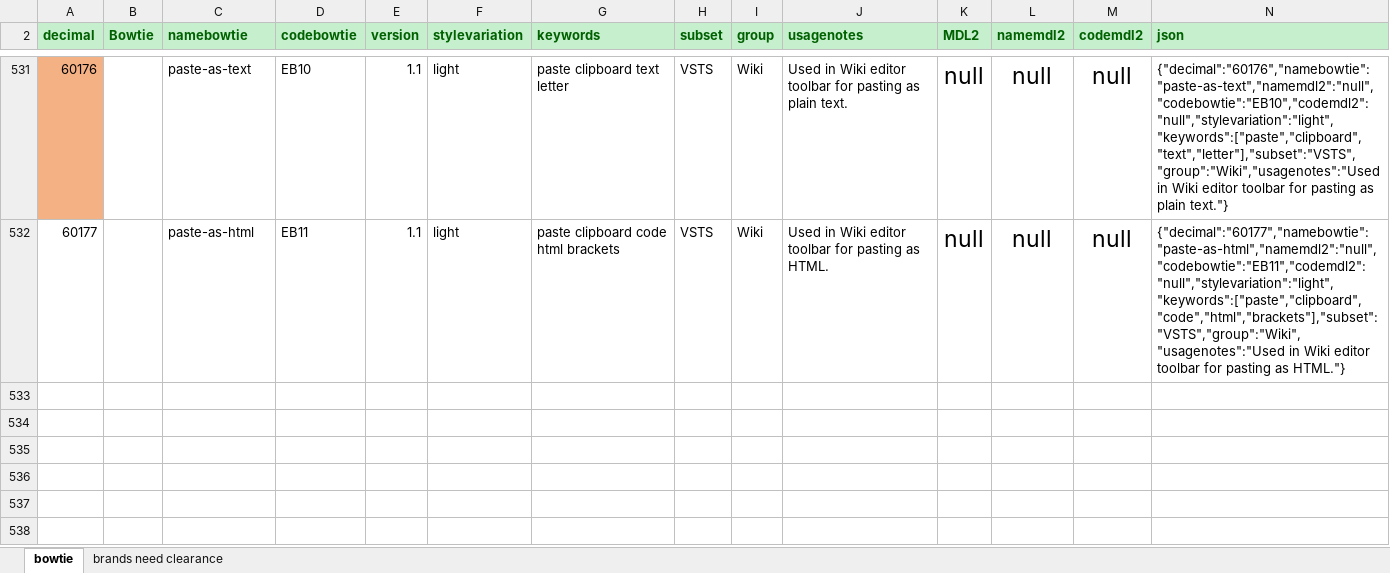
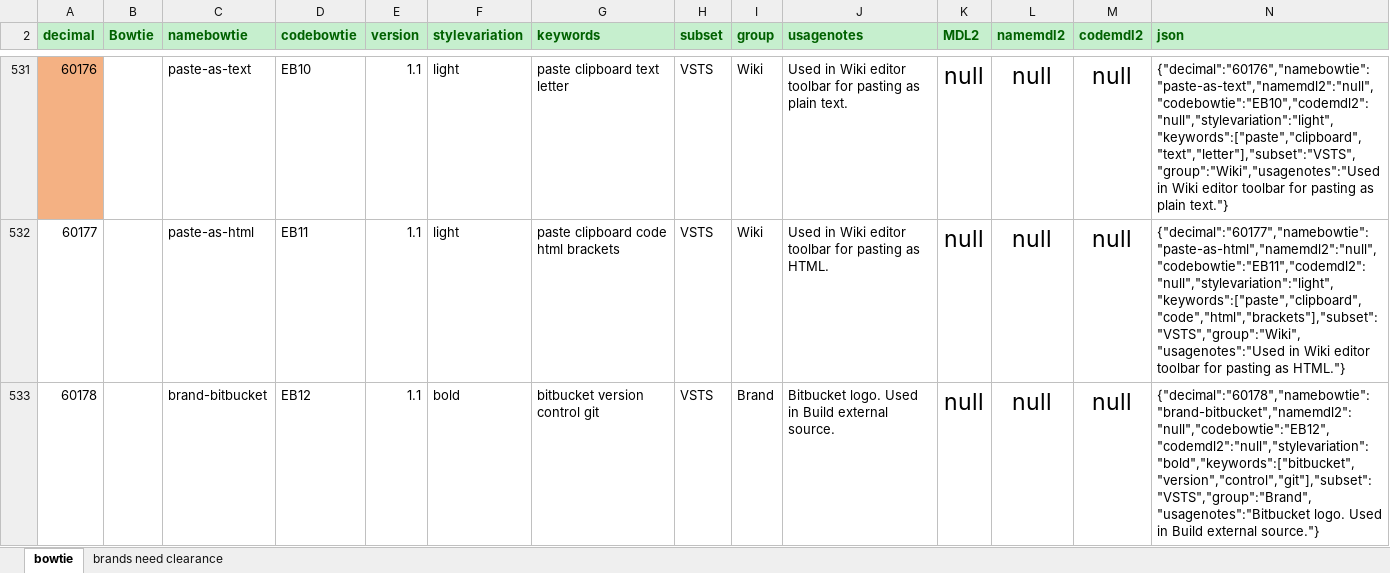
Before and after one commit to chryw/vsfi, an Excel workbook: source/bowtie.xlsx, sheet bowtie, drawn as a sheet; only a part is shown, gaps mark what is left out; values as stored, in another font and other column widths than the file's, no borders; rows hold the shown columns only; the diff names each change by its address in the sheet, - before the commit and + after, or states it on an @@ line.

Commit message:
Added brand-bitbucket

```diff
--- a/source/bowtie.xlsx (sheet bowtie)
+++ b/source/bowtie.xlsx (sheet bowtie)
+row 533: 60178 |  | brand-bitbucket | EB12 | 1.1 | bold | bitbucket version control git | VSTS | Brand | Bitbucket logo. Used in Build external source. | null | null | null | {"decimal":"60178","namebowtie":"brand-bitbucket","namemdl2":"null","codebowtie":"EB12","codemdl2":"null","stylevariation":"bold","keywords":["bitbucket","version","control","git"],"subset":"VSTS","group":"Brand","usagenotes":"Bitbucket logo. Used in Build external source."}
```
Also changed, not shown: 4 other files.
